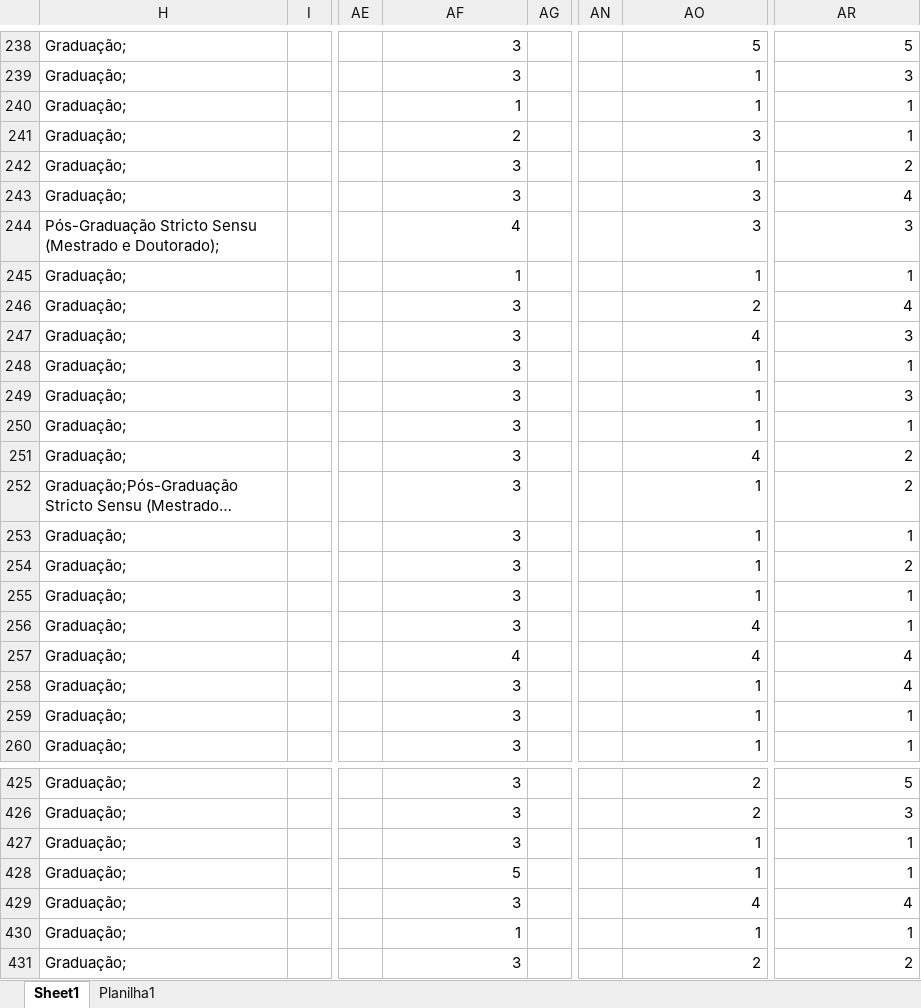
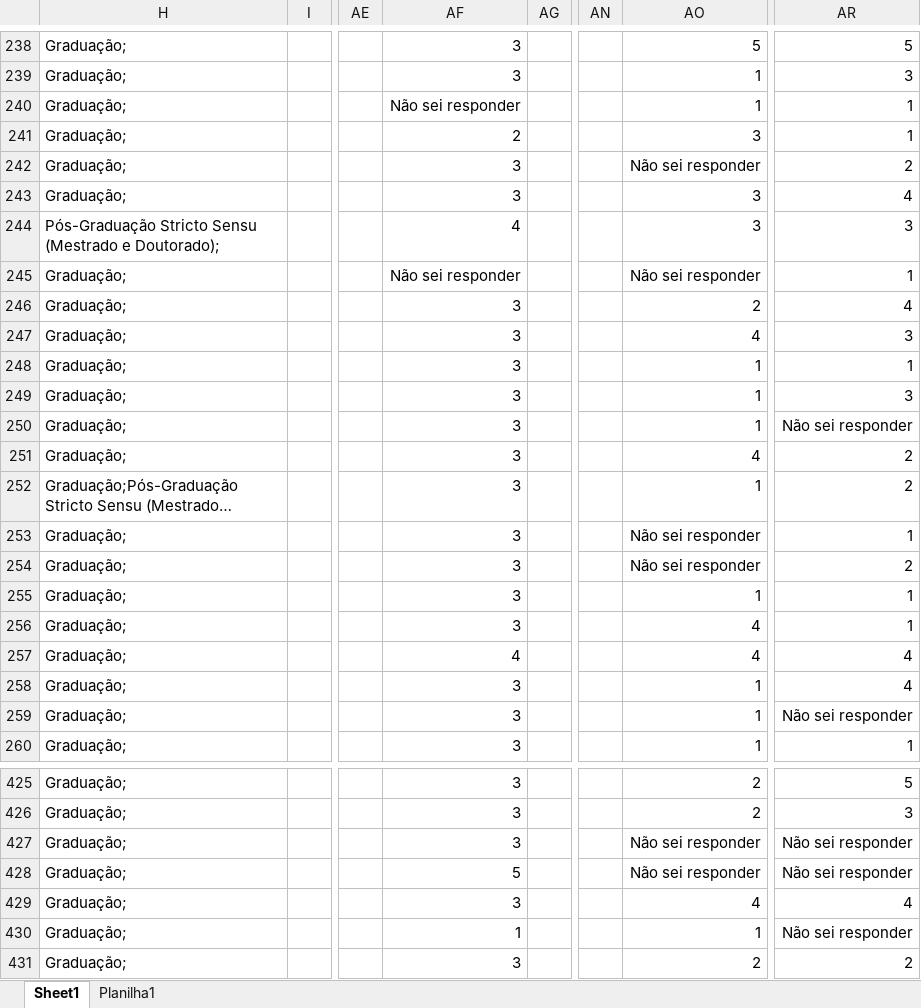
Before and after one commit to igorcic/Rpibic, an Excel workbook: AlunosConsulta.xlsx, sheet Sheet1, drawn as a sheet; only a part is shown, gaps mark what is left out; long unchanged cells end in …; values as stored, in another font and other column widths than the file's, no borders; table styles not drawn; the diff covers the shown part only; the diff names each change by its address in the sheet, - before the commit and + after, or states it on an @@ line.

```diff
--- a/AlunosConsulta.xlsx (sheet Sheet1)
+++ b/AlunosConsulta.xlsx (sheet Sheet1)
-AF240: 1
+AF240: Não sei responder
-AO242: 1
+AO242: Não sei responder
-AF245: 1
+AF245: Não sei responder
-AO245: 1
+AO245: Não sei responder
-AR250: 1
+AR250: Não sei responder
-AO253:AO254: 1
+AO253:AO254: Não sei responder
-AR259: 1
+AR259: Não sei responder
-AO427:AO428: 1
+AO427:AO428: Não sei responder
-AR427:AR428: 1
+AR427:AR428: Não sei responder
-AR430: 1
+AR430: Não sei responder
```
Also changed, not shown: 94 edited cells elsewhere in this sheet, DocenteConsulta.xlsx, 1 other file.
